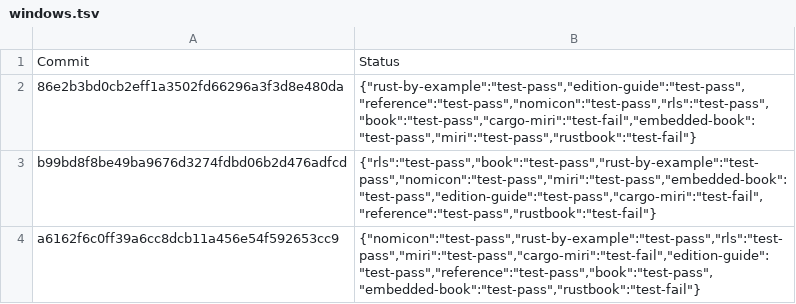
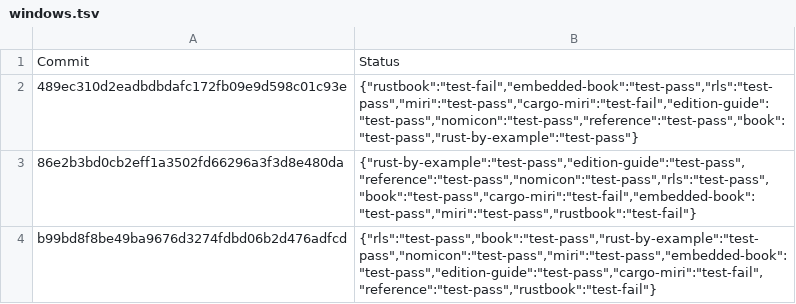
Before and after one commit to rust-lang-nursery/rust-toolstate, a TSV file: history/windows.tsv, drawn as a sheet; only a part is shown; the shorter side is filled out with more unchanged rows.

Commit message:
(windows CI update)

```diff
--- a/history/windows.tsv
+++ b/history/windows.tsv
@@ -1,2 +1,3 @@
 Commit	Status
+489ec310d2eadbdbdafc172fb09e9d598c01c93e	{"rustbook":"test-fail","embedded-book":"test-pass","rls":"test-pass","miri":"test-pass","cargo-miri":"test-fail","edition-guide":"test-pass","nomicon":"test-pass","reference":"test-pass","book":"test-pass","rust-by-example":"test-pass"}
 86e2b3bd0cb2eff1a3502fd66296a3f3d8e480da	{"rust-by-example":"test-pass","edition-guide":"test-pass","reference":"test-pass","nomicon":"test-pass","rls":"test-pass","book":"test-pass","cargo-miri":"test-fail","embedded-book":"test-pass","miri":"test-pass","rustbook":"test-fail"}
```
